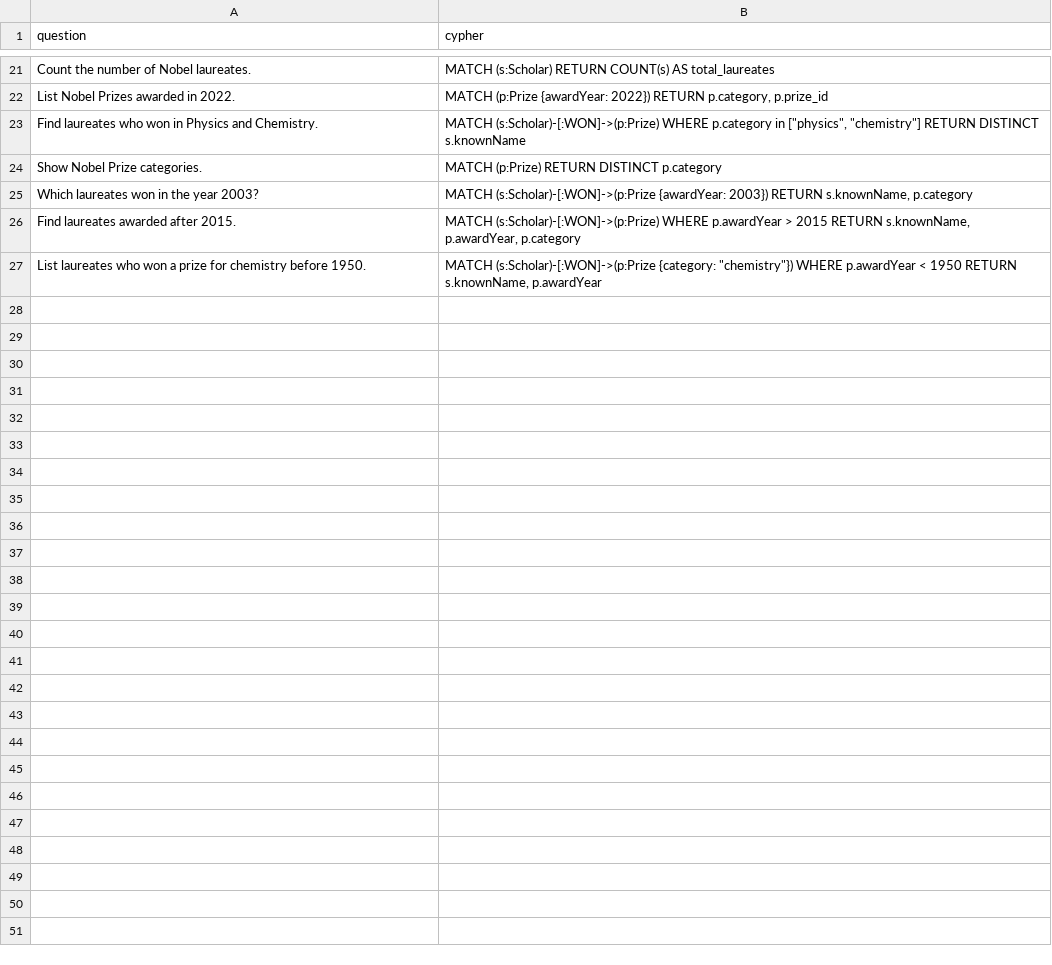
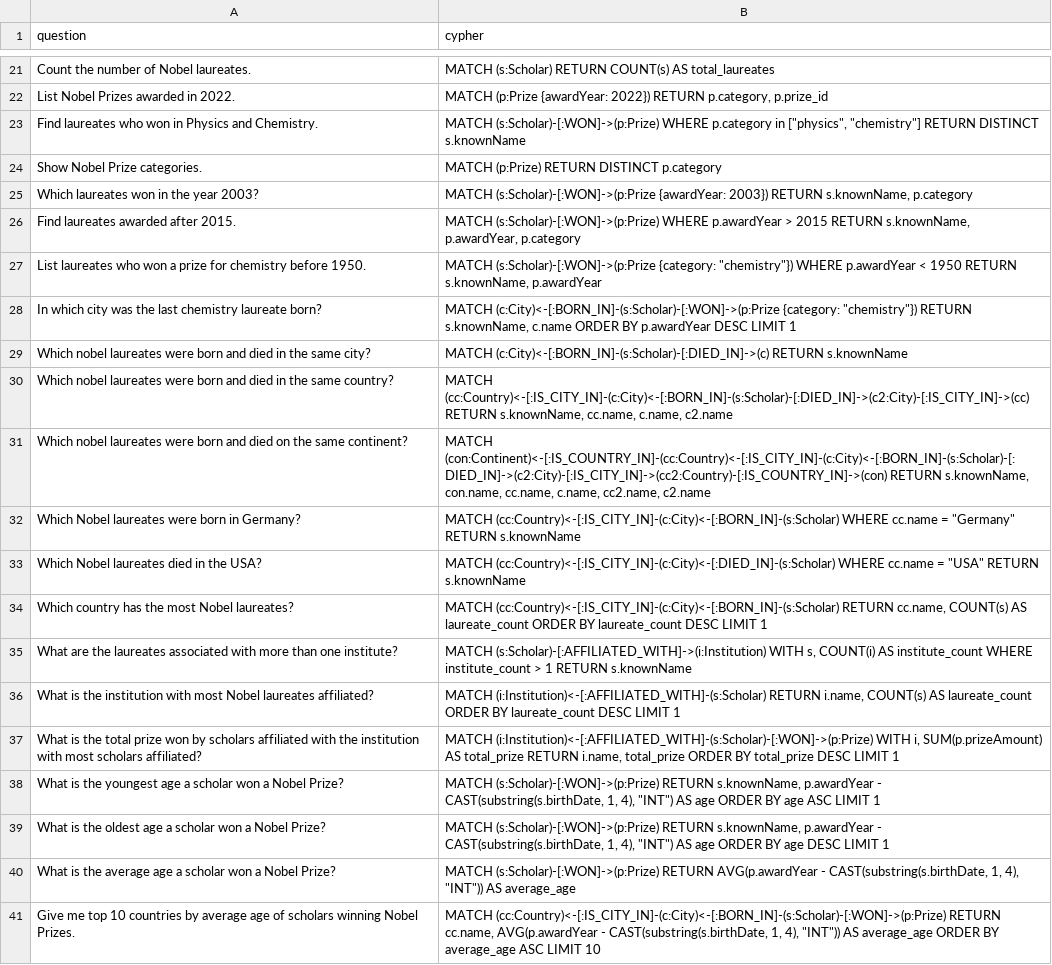
Before and after one commit to Douae-Kbl/CS-E4780-project2, a CSV file: data/generate_examples/nobel_questions_queries.csv, drawn as a sheet; only a part is shown, gaps mark what is left out; the diff names each change by its address in the sheet, - before the commit and + after, or states it on an @@ line.

```diff
--- a/data/generate_examples/nobel_questions_queries.csv
+++ b/data/generate_examples/nobel_questions_queries.csv
+row 28: In which city was the last chemistry laureate born? | MATCH (c:City)<-[:BORN_IN]-(s:Scholar)-[:WON]->(p:Prize {category: "chemistry"}) RETURN s.knownName, c.name ORDER BY p.awardYear DESC LIMIT 1
+row 29: Which nobel laureates were born and died in the same city? | MATCH (c:City)<-[:BORN_IN]-(s:Scholar)-[:DIED_IN]->(c) RETURN s.knownName
+row 30: Which nobel laureates were born and died in the same country? | MATCH (cc:Country)<-[:IS_CITY_IN]-(c:City)<-[:BORN_IN]-(s:Scholar)-[:DIED_IN]->(c2:City)-[:IS_CITY_IN]->(cc) RETURN s.knownName, cc.name, c.name, c2.name
+row 31: Which nobel laureates were born and died on the same continent? | MATCH (con:Continent)<-[:IS_COUNTRY_IN]-(cc:Country)<-[:IS_CITY_IN]-(c:City)<-[:BORN_IN]-(s:Scholar)-[:DIED_IN]->(c2:City)-[:IS_CITY_IN]->(cc2:Country)-[:IS_COUNTRY_IN]->(con) RETURN s.knownName, con.name, cc.name, c.name, cc2.name, c2.name
+row 32: Which Nobel laureates were born in Germany? | MATCH (cc:Country)<-[:IS_CITY_IN]-(c:City)<-[:BORN_IN]-(s:Scholar) WHERE cc.name = "Germany" RETURN s.knownName
+row 33: Which Nobel laureates died in the USA? | MATCH (cc:Country)<-[:IS_CITY_IN]-(c:City)<-[:DIED_IN]-(s:Scholar) WHERE cc.name = "USA" RETURN s.knownName
+row 34: Which country has the most Nobel laureates? | MATCH (cc:Country)<-[:IS_CITY_IN]-(c:City)<-[:BORN_IN]-(s:Scholar) RETURN cc.name, COUNT(s) AS laureate_count ORDER BY laureate_count DESC LIMIT 1
+row 35: What are the laureates associated with more than one institute? | MATCH (s:Scholar)-[:AFFILIATED_WITH]->(i:Institution) WITH s, COUNT(i) AS institute_count WHERE institute_count > 1 RETURN s.knownName
+row 36: What is the institution with most Nobel laureates affiliated? | MATCH (i:Institution)<-[:AFFILIATED_WITH]-(s:Scholar) RETURN i.name, COUNT(s) AS laureate_count ORDER BY laureate_count DESC LIMIT 1
+row 37: What is the total prize won by scholars affiliated with the institution with most scholars affiliated? | MATCH (i:Institution)<-[:AFFILIATED_WITH]-(s:Scholar)-[:WON]->(p:Prize) WITH i, SUM(p.prizeAmount) AS total_prize RETURN i.name, total_prize ORDER BY total_prize DESC LIMIT 1
+row 38: What is the youngest age a scholar won a Nobel Prize? | MATCH (s:Scholar)-[:WON]->(p:Prize) RETURN s.knownName, p.awardYear - CAST(substring(s.birthDate, 1, 4), "INT") AS age ORDER BY age ASC LIMIT 1
+row 39: What is the oldest age a scholar won a Nobel Prize? | MATCH (s:Scholar)-[:WON]->(p:Prize) RETURN s.knownName, p.awardYear - CAST(substring(s.birthDate, 1, 4), "INT") AS age ORDER BY age DESC LIMIT 1
+row 40: What is the average age a scholar won a Nobel Prize? | MATCH (s:Scholar)-[:WON]->(p:Prize) RETURN AVG(p.awardYear - CAST(substring(s.birthDate, 1, 4), "INT")) AS average_age
+row 41: Give me top 10 countries by average age of scholars winning Nobel Prizes. | MATCH (cc:Country)<-[:IS_CITY_IN]-(c:City)<-[:BORN_IN]-(s:Scholar)-[:WON]->(p:Prize) RETURN cc.name, AVG(p.awardYear - CAST(substring(s.birthDate, 1, 4), "INT")) AS average_age ORDER BY average_age ASC LIMIT 10
```
Also changed, not shown: 6 other files.
